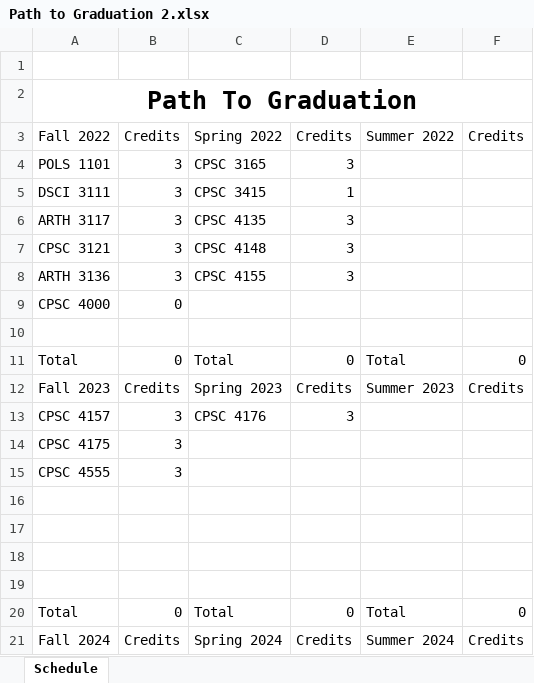
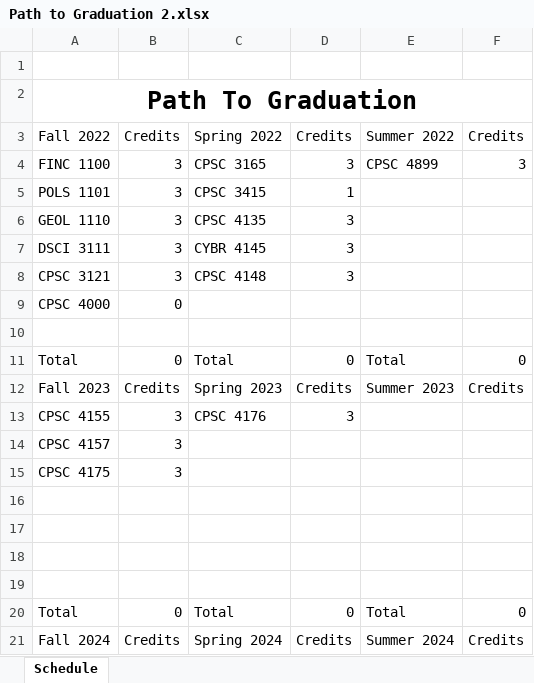
Before and after one commit to RivalFox/SmartPlannerTools, an Excel workbook: SmartPlannerApp/ExcelFiles/Path to Graduation 2.xlsx, sheet Schedule, drawn as a sheet; only a part is shown; values as stored, in another font and other column widths than the file's, no borders; removed rows and columns are numbered as before the commit, all else as after; the diff names each change by its address in the sheet, - before the commit and + after, or states it on an @@ line.

```diff
--- a/SmartPlannerApp/ExcelFiles/Path to Graduation 2.xlsx (sheet Schedule)
+++ b/SmartPlannerApp/ExcelFiles/Path to Graduation 2.xlsx (sheet Schedule)
+row 4: FINC 1100 | 3 | CPSC 3165 | 3 | CPSC 4899 | 3
-C5: CPSC 3165
+C5: CPSC 3415
-D5: 3
+D5: 1
-row 5: DSCI 3111 | 3 | CPSC 3415 | 1
-A6: ARTH 3117
+A6: GEOL 1110
+row 7: DSCI 3111 | 3 | CYBR 4145 | 3
-row 8: ARTH 3136 | 3 | CPSC 4155 | 3
-A13: CPSC 4157
+A13: CPSC 4155
+row 14: CPSC 4157 | 3
-row 15: CPSC 4555 | 3
```
Also changed, not shown: SmartPlannerApp/ExcelFiles/Path to Graduation 1.xlsx, SmartPlannerApp/ExcelFiles/Path to Graduation 3.xlsx, 2 other files.
